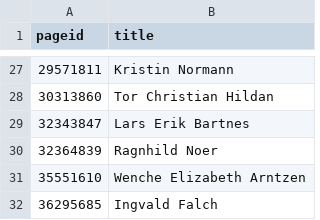
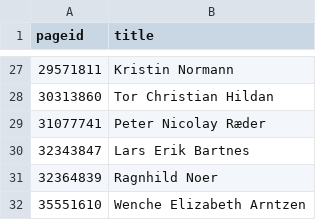
Before and after one commit to every-politician-scrapers/norway-cabinet, a CSV file: enwiki/index.csv, drawn as a sheet; only a part is shown, gaps mark what is left out; the shorter side is filled out with more unchanged rows.

```diff
--- a/enwiki/index.csv
+++ b/enwiki/index.csv
@@ -28,2 +28,3 @@ pageid,title
 30313860,Tor Christian Hildan
+31077741,Peter Nicolay Ræder
 32343847,Lars Erik Bartnes
```
Also changed, not shown: 2 other files.
